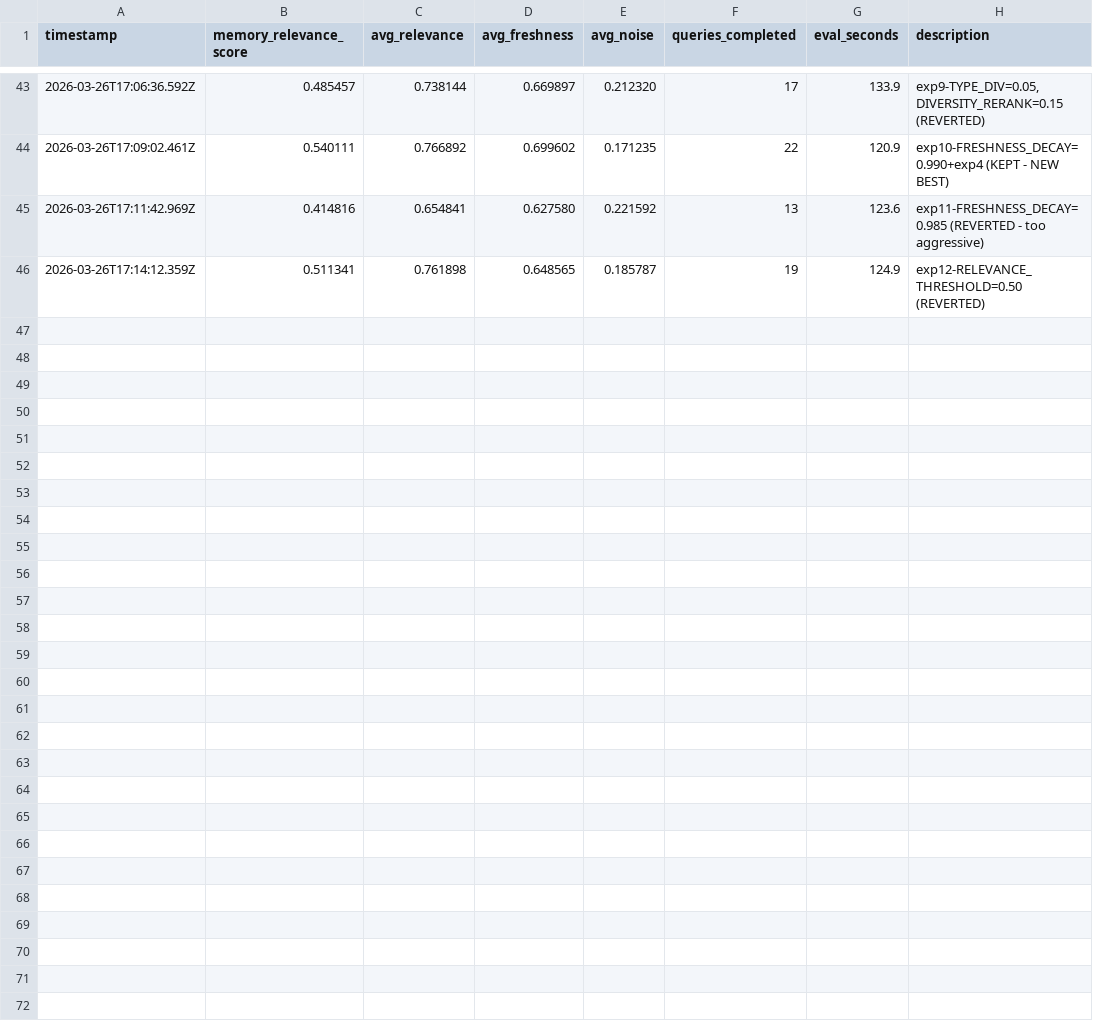
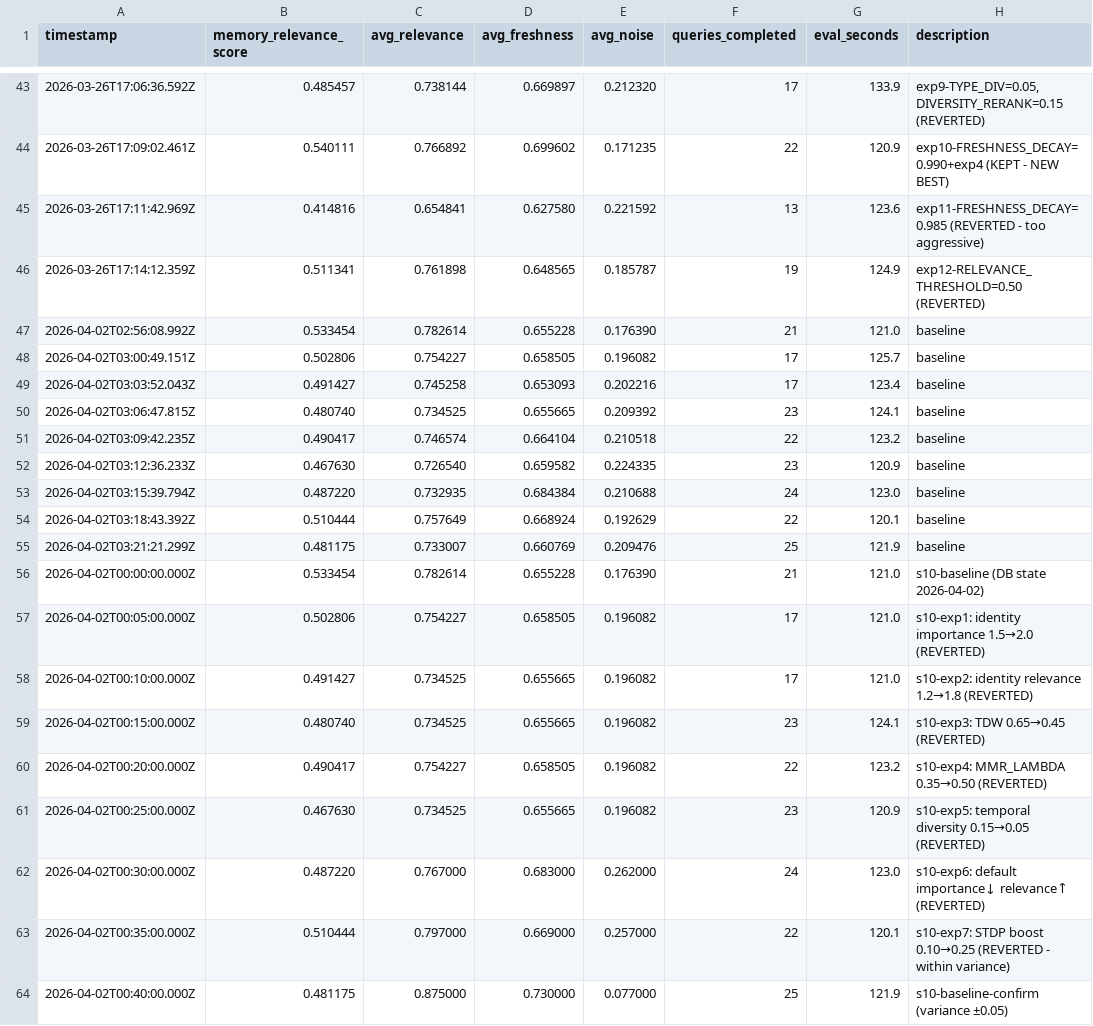
Before and after one commit to stefanogebara/twin-me, a TSV file: twin-research/memory-results.tsv, drawn as a sheet; only a part is shown, gaps mark what is left out; the diff names each change by its address in the sheet, - before the commit and + after, or states it on an @@ line.

```diff
--- a/twin-research/memory-results.tsv
+++ b/twin-research/memory-results.tsv
+row 47: 2026-04-02T02:56:08.992Z | 0.533454 | 0.782614 | 0.655228 | 0.176390 | 21 | 121.0 | baseline
+row 48: 2026-04-02T03:00:49.151Z | 0.502806 | 0.754227 | 0.658505 | 0.196082 | 17 | 125.7 | baseline
+row 49: 2026-04-02T03:03:52.043Z | 0.491427 | 0.745258 | 0.653093 | 0.202216 | 17 | 123.4 | baseline
+row 50: 2026-04-02T03:06:47.815Z | 0.480740 | 0.734525 | 0.655665 | 0.209392 | 23 | 124.1 | baseline
+row 51: 2026-04-02T03:09:42.235Z | 0.490417 | 0.746574 | 0.664104 | 0.210518 | 22 | 123.2 | baseline
+row 52: 2026-04-02T03:12:36.233Z | 0.467630 | 0.726540 | 0.659582 | 0.224335 | 23 | 120.9 | baseline
+row 53: 2026-04-02T03:15:39.794Z | 0.487220 | 0.732935 | 0.684384 | 0.210688 | 24 | 123.0 | baseline
+row 54: 2026-04-02T03:18:43.392Z | 0.510444 | 0.757649 | 0.668924 | 0.192629 | 22 | 120.1 | baseline
+row 55: 2026-04-02T03:21:21.299Z | 0.481175 | 0.733007 | 0.660769 | 0.209476 | 25 | 121.9 | baseline
+row 56: 2026-04-02T00:00:00.000Z | 0.533454 | 0.782614 | 0.655228 | 0.176390 | 21 | 121.0 | s10-baseline (DB state 2026-04-02)
+row 57: 2026-04-02T00:05:00.000Z | 0.502806 | 0.754227 | 0.658505 | 0.196082 | 17 | 121.0 | s10-exp1: identity importance 1.5→2.0 (REVERTED)
+row 58: 2026-04-02T00:10:00.000Z | 0.491427 | 0.734525 | 0.655665 | 0.196082 | 17 | 121.0 | s10-exp2: identity relevance 1.2→1.8 (REVERTED)
+row 59: 2026-04-02T00:15:00.000Z | 0.480740 | 0.734525 | 0.655665 | 0.196082 | 23 | 124.1 | s10-exp3: TDW 0.65→0.45 (REVERTED)
+row 60: 2026-04-02T00:20:00.000Z | 0.490417 | 0.754227 | 0.658505 | 0.196082 | 22 | 123.2 | s10-exp4: MMR_LAMBDA 0.35→0.50 (REVERTED)
+row 61: 2026-04-02T00:25:00.000Z | 0.467630 | 0.734525 | 0.655665 | 0.196082 | 23 | 120.9 | s10-exp5: temporal diversity 0.15→0.05 (REVERTED)
+row 62: 2026-04-02T00:30:00.000Z | 0.487220 | 0.767000 | 0.683000 | 0.262000 | 24 | 123.0 | s10-exp6: default importance↓ relevance↑ (REVERTED)
+row 63: 2026-04-02T00:35:00.000Z | 0.510444 | 0.797000 | 0.669000 | 0.257000 | 22 | 120.1 | s10-exp7: STDP boost 0.10→0.25 (REVERTED - within variance)
+row 64: 2026-04-02T00:40:00.000Z | 0.481175 | 0.875000 | 0.730000 | 0.077000 | 25 | 121.9 | s10-baseline-confirm (variance ±0.05)
```
Also changed, not shown: 5 other files.
